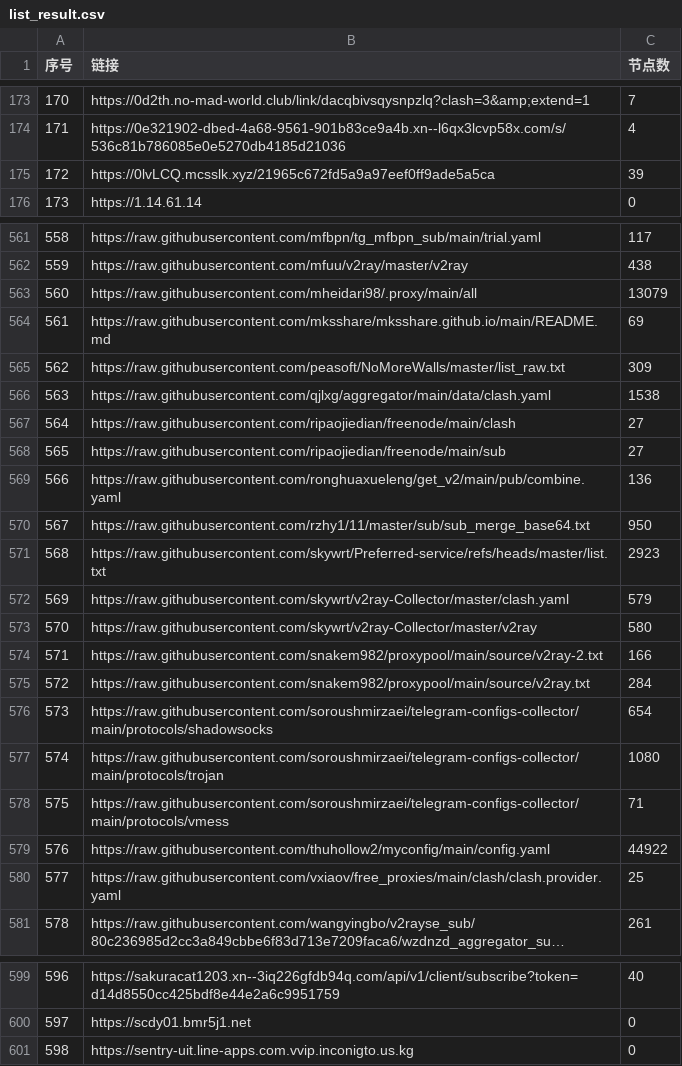
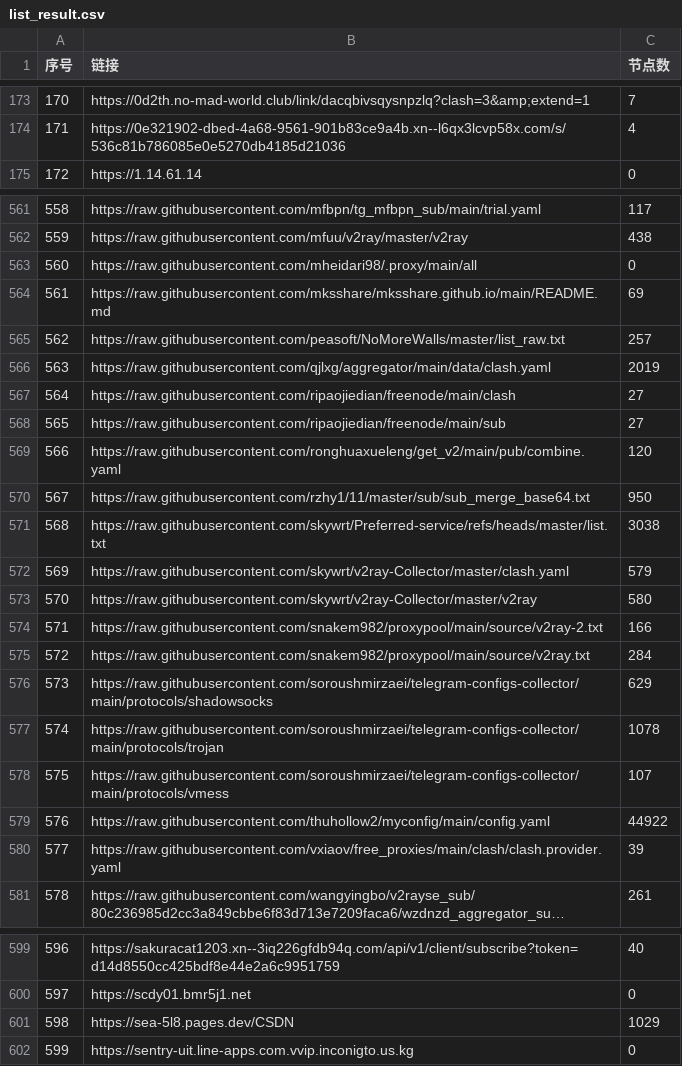
Before and after one commit to 3878590578/NoMoreWalls, a CSV file: list_result.csv, drawn as a sheet; only a part is shown, gaps mark what is left out; long unchanged cells end in …; removed rows and columns are numbered as before the commit, all else as after; the diff covers the shown part only; the diff names each change by its address in the sheet, - before the commit and + after, or states it on an @@ line.

```diff
--- a/list_result.csv
+++ b/list_result.csv
@@ column A (序号) renumbered between rows 3 and 851 @@
-row 175: 172 | https://0lvLCQ.mcsslk.xyz/21965c672fd5a9a97eef0ff9ade5a5ca | 39
-C563 (节点数): 13079
+C563 (节点数): 0
-C565 (节点数): 309
+C565 (节点数): 257
-C566 (节点数): 1538
+C566 (节点数): 2019
-C569 (节点数): 136
+C569 (节点数): 120
-C571 (节点数): 2923
+C571 (节点数): 3038
-C576 (节点数): 654
+C576 (节点数): 629
-C577 (节点数): 1080
+C577 (节点数): 1078
-C578 (节点数): 71
+C578 (节点数): 107
-C580 (节点数): 25
+C580 (节点数): 39
+row 601: 598 | https://sea-5l8.pages.dev/CSDN | 1029
```
Also changed, not shown: 5 added rows, 3 removed rows and 43 edited cells elsewhere in this file, 52 other files.
